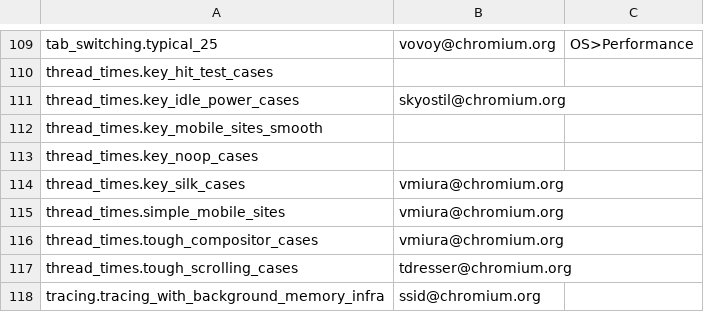
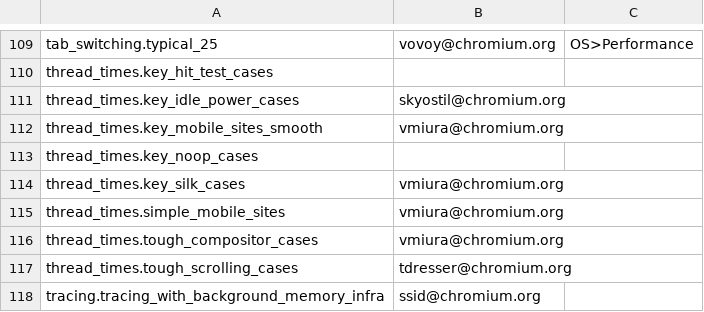
Before and after one commit to chromium-full-mirror/chromium_src_tools_perf, a CSV file: benchmark.csv, drawn as a sheet; only a part is shown, gaps mark what is left out.

Commit message:
Add vmiura@ as owner of thread_times.key_mobile_sites_smooth
Change-Id: I14ed0e251c2fccd3b5700560a3050e728f918737
Reviewed-on: https://chromium-review.googlesource.com/620147
Commit-Queue: Ned Nguyen <nednguyen@google.com>
Reviewed-by: Victor Miura <vmiura@chromium.org>
Cr-Commit-Position: refs/heads/master@{#495427}
NOKEYCHECK=True
GitOrigin-RevId: 0eaa366a077bfcebf286fd315d8ed018e1869bbf

```diff
--- a/benchmark.csv
+++ b/benchmark.csv
@@ -111,3 +111,3 @@ thread_times.key_hit_test_cases,,
 thread_times.key_idle_power_cases,skyostil@chromium.org,
-thread_times.key_mobile_sites_smooth,,
+thread_times.key_mobile_sites_smooth,vmiura@chromium.org,
 thread_times.key_noop_cases,,
```
Also changed, not shown: 2 other files.
